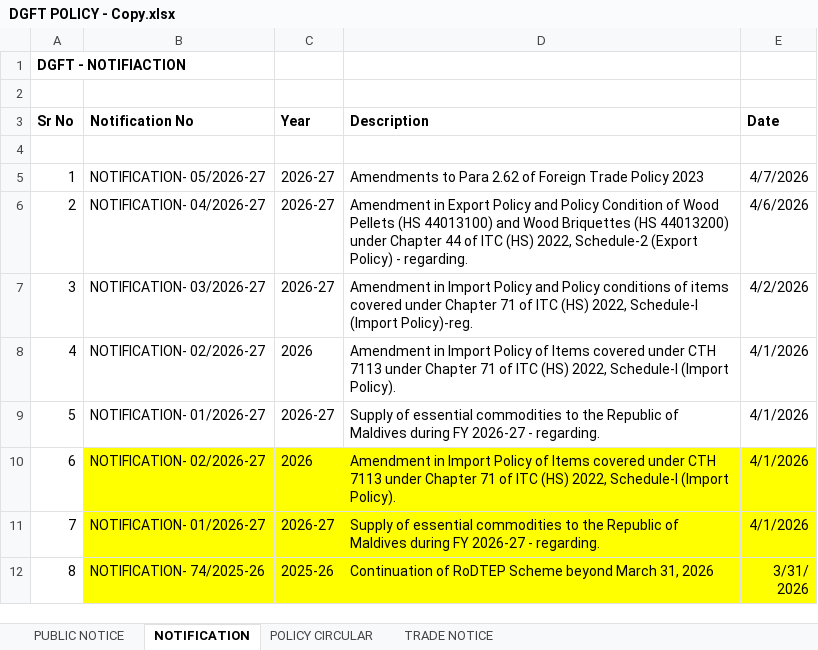
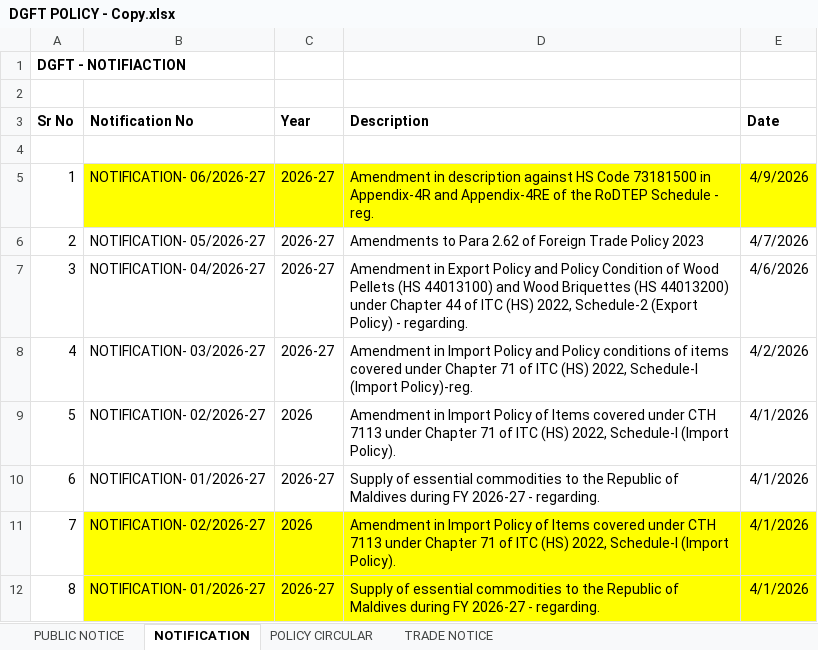
Before and after one commit to omkar404/eximinq-global-connection, an Excel workbook: backend/PDF_DOC/ALL_PDF/DGFT POLICY - Copy.xlsx, sheet NOTIFICATION, drawn as a sheet; only a part is shown; the shorter side is filled out with more unchanged rows; values as stored, in another font and other column widths than the file's, no borders; addresses are those after the commit; the diff names each change by its address in the sheet, - before the commit and + after, or states it on an @@ line.

Commit message:
new notification

```diff
--- a/backend/PDF_DOC/ALL_PDF/DGFT POLICY - Copy.xlsx (sheet NOTIFICATION)
+++ b/backend/PDF_DOC/ALL_PDF/DGFT POLICY - Copy.xlsx (sheet NOTIFICATION)
+row 5: 1 | NOTIFICATION- 06/2026-27 | 2026-27 | Amendment in description against HS Code 73181500 in Appendix-4R and Appendix-4RE of the RoDTEP Schedule - reg. | 4/9/2026
@@ column A (Sr No) renumbered from row 6 down @@
```
Also changed, not shown: 1 other file.
